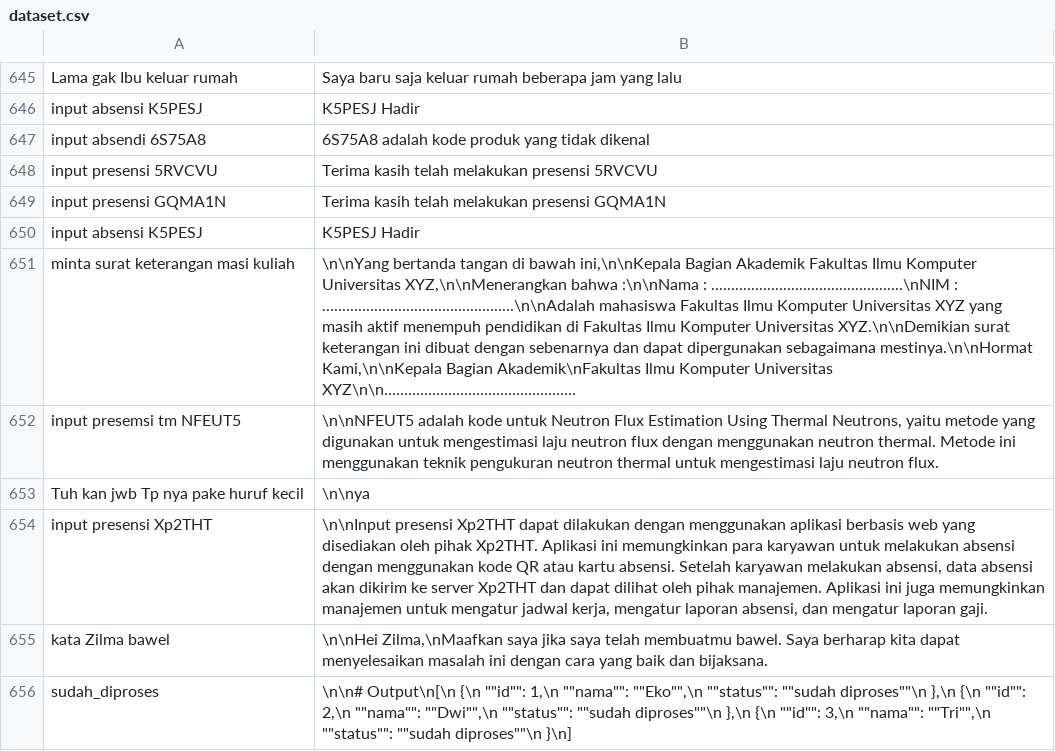
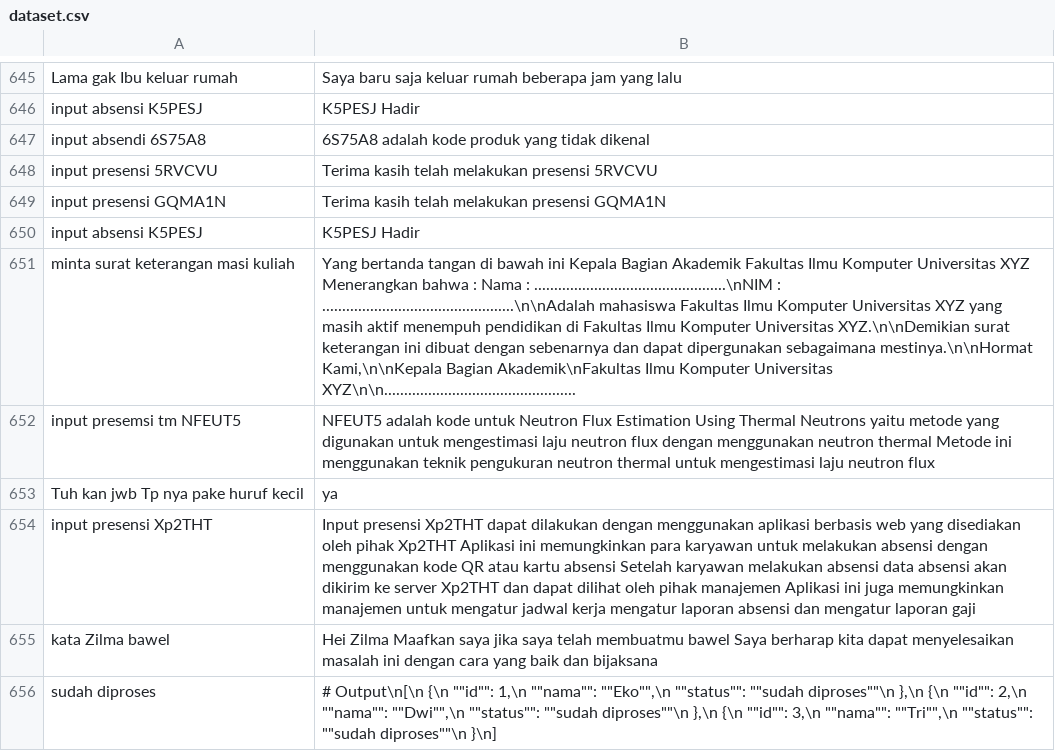
Before and after one commit to kimseokgis/ai-datasets, a CSV file: dataset/backup/Clean 12004 - 12754/dataset.csv, drawn as a sheet; only a part is shown, gaps mark what is left out; the diff covers the shown part only; the diff names each change by its address in the sheet, - before the commit and + after, or states it on an @@ line.

Commit message:
commit clean3

```diff
--- a/dataset/backup/Clean 12004 - 12754/dataset.csv
+++ b/dataset/backup/Clean 12004 - 12754/dataset.csv
-B651: \n\nYang bertanda tangan di bawah ini,\n\nKepala Bagian Akademik Fakultas Ilmu Komputer Universitas XYZ,\n\nMenerangkan bahwa :\n\nNama : ................................................\nNIM…
+B651: Yang bertanda tangan di bawah ini Kepala Bagian Akademik Fakultas Ilmu Komputer Universitas XYZ Menerangkan bahwa : Nama : ................................................\nNIM…
-B652: \n\nNFEUT5 adalah kode untuk Neutron Flux Estimation Using Thermal Neutrons, yaitu metode yang digunakan untuk mengestimasi laju neutron flux dengan menggunakan neutron thermal. Metode ini menggunakan teknik pengukuran neutron thermal untuk mengestimasi laju neutron flux.
+B652: NFEUT5 adalah kode untuk Neutron Flux Estimation Using Thermal Neutrons yaitu metode yang digunakan untuk mengestimasi laju neutron flux dengan menggunakan neutron thermal Metode ini menggunakan teknik pengukuran neutron thermal untuk mengestimasi laju neutron flux
-B653: \n\nya
+B653: ya
-B654: \n\nInput presensi Xp2THT dapat dilakukan dengan menggunakan aplikasi berbasis web yang disediakan oleh pihak Xp2THT. Aplikasi ini memungkinkan para karyawan untuk melakukan absensi dengan menggunakan kode QR atau kartu absensi. Setelah karyawan melakukan absensi, data absensi akan dikirim ke server Xp2THT dan dapat dilihat oleh pihak manajemen. Aplikasi ini juga memungkinkan manajemen untuk mengatur jadwal kerja, mengatur laporan absensi, dan mengatur laporan gaji.
+B654: Input presensi Xp2THT dapat dilakukan dengan menggunakan aplikasi berbasis web yang disediakan oleh pihak Xp2THT Aplikasi ini memungkinkan para karyawan untuk melakukan absensi dengan menggunakan kode QR atau kartu absensi Setelah karyawan melakukan absensi data absensi akan dikirim ke server Xp2THT dan dapat dilihat oleh pihak manajemen Aplikasi ini juga memungkinkan manajemen untuk mengatur jadwal kerja mengatur laporan absensi dan mengatur laporan gaji
-B655: \n\nHei Zilma,\nMaafkan saya jika saya telah membuatmu bawel. Saya berharap kita dapat menyelesaikan masalah ini dengan cara yang baik dan bijaksana.
+B655: Hei Zilma Maafkan saya jika saya telah membuatmu bawel Saya berharap kita dapat menyelesaikan masalah ini dengan cara yang baik dan bijaksana
-A656: sudah_diproses
+A656: sudah diproses
-B656: \n\n# Output\n[\n {\n…
+B656: # Output\n[\n {\n…
```
Also changed, not shown: 1 added row, 1 removed row and 3 edited cells elsewhere in this file.
